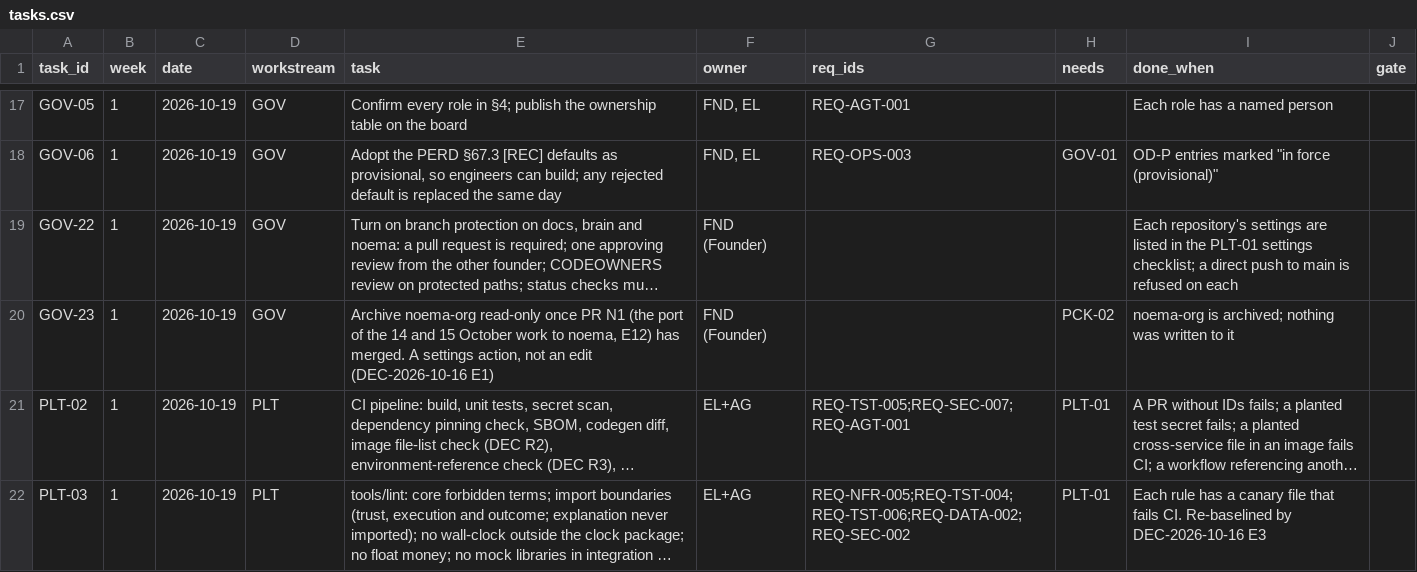
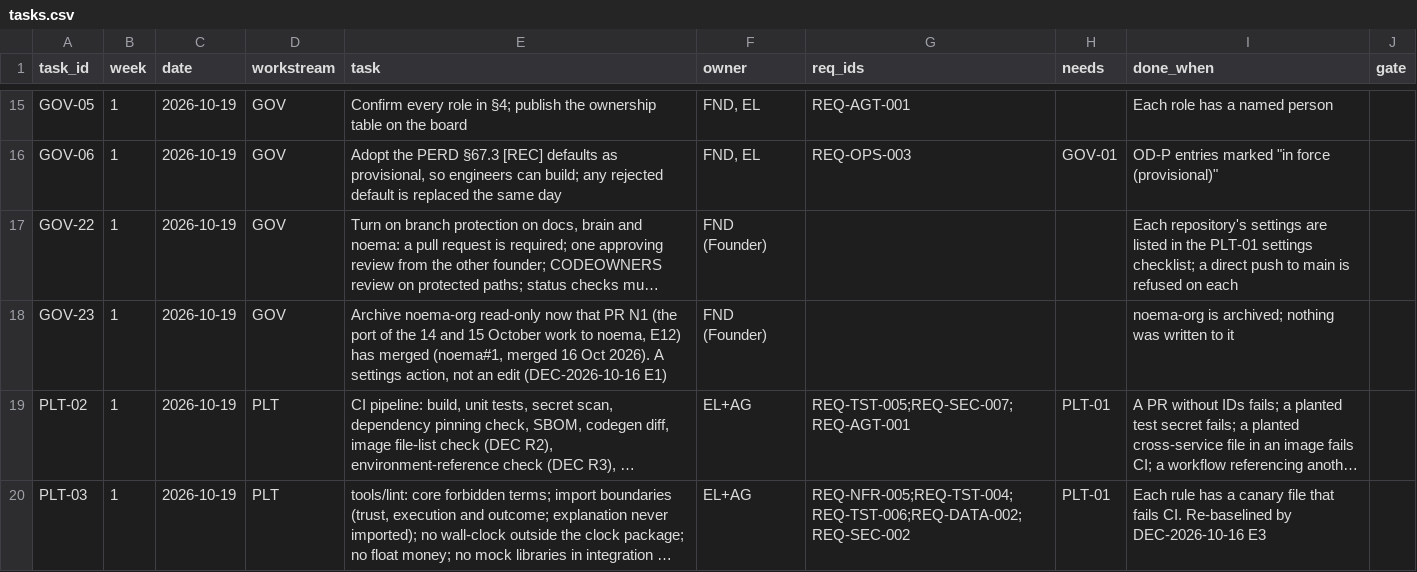
Before and after one commit to Noemai-org/docs, a CSV file: docs/poc/execution/tasks.csv, drawn as a sheet; only a part is shown, gaps mark what is left out; long unchanged cells end in …; addresses are those after the commit; the diff covers the shown part only; the diff names each change by its address in the sheet, - before the commit and + after, or states it on an @@ line.

```diff
--- a/docs/poc/execution/tasks.csv
+++ b/docs/poc/execution/tasks.csv
-E18 (task): …noema-org read-only once PR N1 (the port of the 14 and 15 October work to noema, E12) has merged. A settings…
+E18 (task): …noema-org read-only now that PR N1 (the port of the 14 and 15 October work to noema, E12) has merged (noema#1, merged 16 Oct 2026). A settings…
-H18 (needs): PCK-02
+H18 (needs): (empty)
```
Also changed, not shown: 3 added rows, 3 removed rows and 7 edited cells elsewhere in this file, 10 other files.
